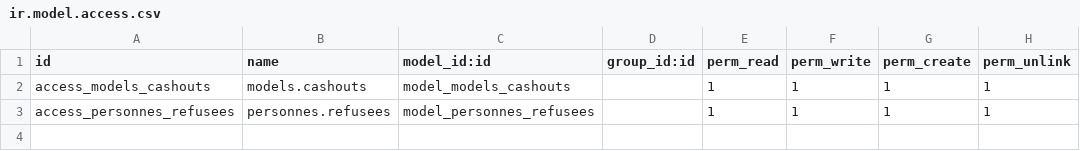
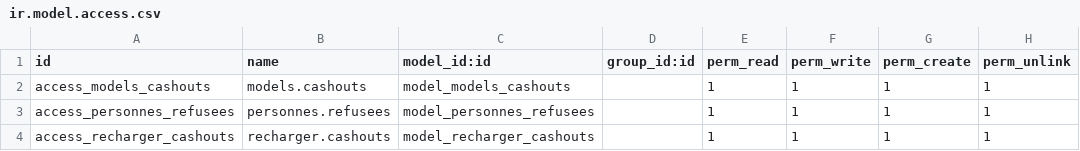
Before and after one commit to pricemou/Project_Constrution, a CSV file: security/ir.model.access.csv, drawn as a sheet.

```diff
--- a/security/ir.model.access.csv
+++ b/security/ir.model.access.csv
@@ -3 +3,2 @@ access_models_cashouts,models.cashouts,model_models_cashouts,,1,1,1,1
 access_personnes_refusees,personnes.refusees,model_personnes_refusees,,1,1,1,1
+access_recharger_cashouts,recharger.cashouts,model_recharger_cashouts,,1,1,1,1
```
Also changed, not shown: 54 other files.
